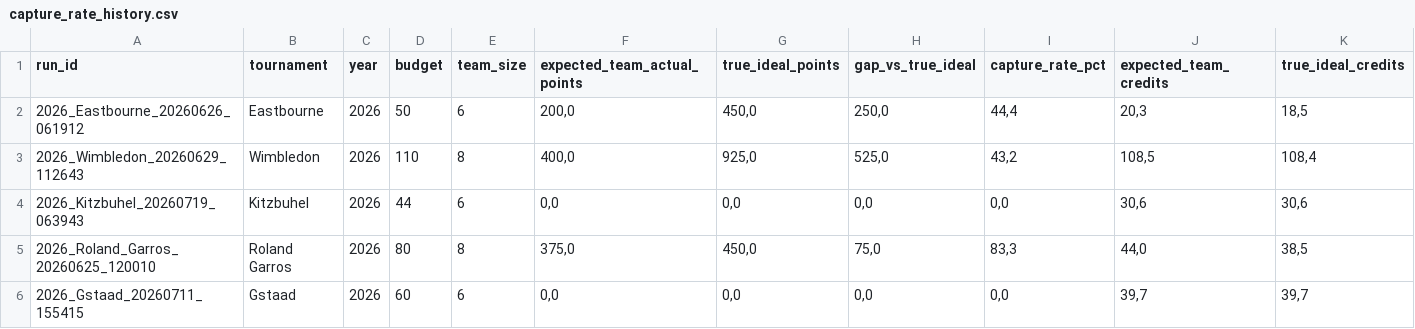
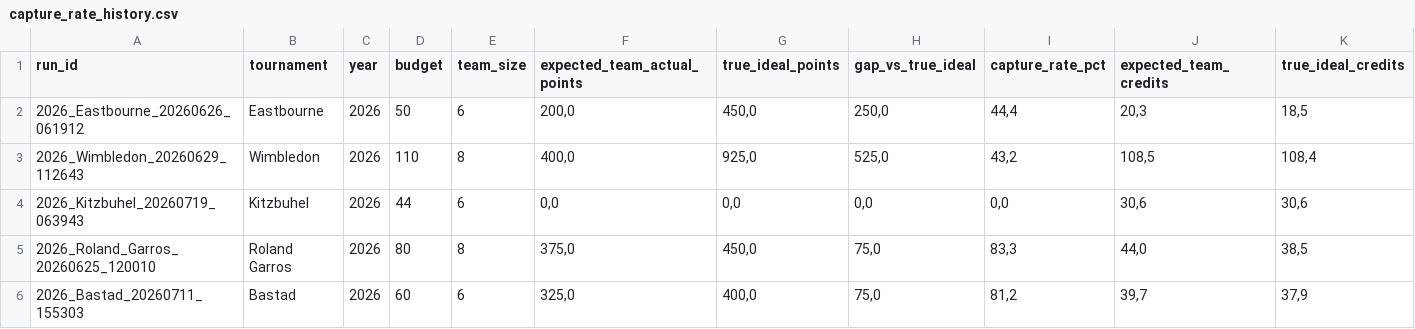
Before and after one commit to fmldavideesposito-blip/smash-it-model-lab, a CSV file: data/capture_rate_history.csv, drawn as a sheet; only a part is shown; removed rows and columns are numbered as before the commit, all else as after; rows hold the shown columns only; the diff names each change by its address in the sheet, - before the commit and + after, or states it on an @@ line.

Commit message:
Update Capture Rate History 2026-07-21 07:57:23.063528

```diff
--- a/data/capture_rate_history.csv
+++ b/data/capture_rate_history.csv
-row 6: 2026_Gstaad_20260711_155415 | Gstaad | 2026 | 60 | 6 | 0,0 | 0,0 | 0,0 | 0,0 | 39,7 | 39,7
+row 6: 2026_Bastad_20260711_155303 | Bastad | 2026 | 60 | 6 | 325,0 | 400,0 | 75,0 | 81,2 | 39,7 | 37,9
```
